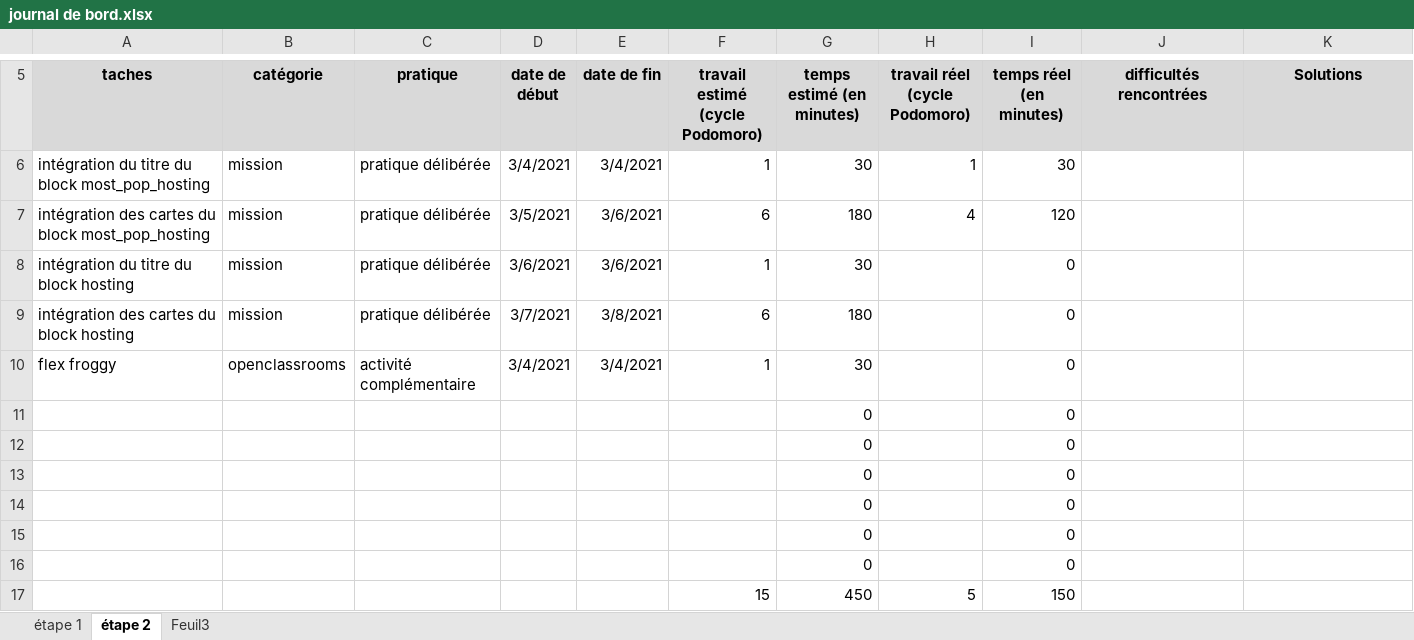
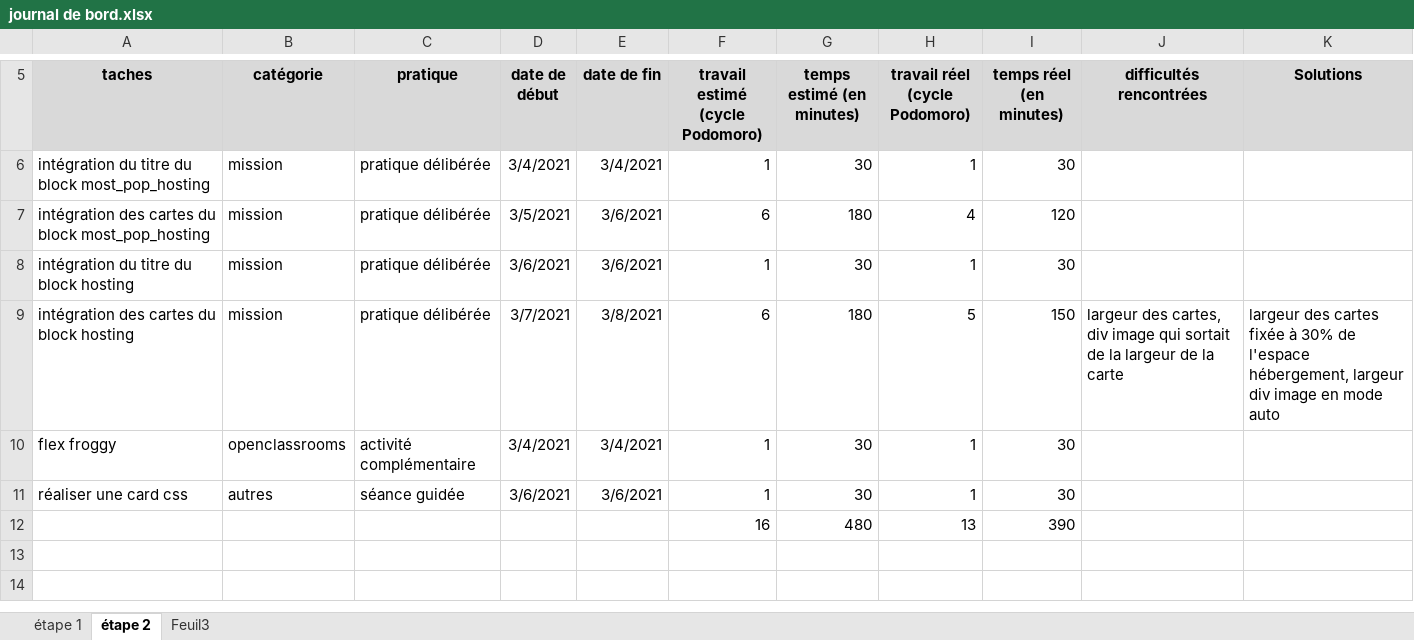
Before and after one commit to Ffedronic/FelixFedronic_2_16022021, an Excel workbook: documents/tableau de bord/journal de bord.xlsx, sheet étape 2, drawn as a sheet; only a part is shown, gaps mark what is left out; values as stored, in another font and other column widths than the file's, no borders; removed rows and columns are numbered as before the commit, all else as after; the diff names each change by its address in the sheet, - before the commit and + after, or states it on an @@ line.

Commit message:
mise à jour du tableau de bord

```diff
--- a/documents/tableau de bord/journal de bord.xlsx (sheet étape 2)
+++ b/documents/tableau de bord/journal de bord.xlsx (sheet étape 2)
-H8 (travail réel (cycle Podomoro)): (empty)
+H8 (travail réel (cycle Podomoro)): 1
-I8 (temps réel (en minutes)): 0
+I8 (temps réel (en minutes)): 30
-H9 (travail réel (cycle Podomoro)): (empty)
+H9 (travail réel (cycle Podomoro)): 5
-I9 (temps réel (en minutes)): 0
+I9 (temps réel (en minutes)): 150
-J9 (difficultés rencontrées): (empty)
+J9 (difficultés rencontrées): largeur des cartes, div image qui sortait de la largeur de la carte
-K9 (Solutions): (empty)
+K9 (Solutions): largeur des cartes fixée à 30% de l'espace hébergement, largeur div image en mode auto
-H10 (travail réel (cycle Podomoro)): (empty)
+H10 (travail réel (cycle Podomoro)): 1
-I10 (temps réel (en minutes)): 0
+I10 (temps réel (en minutes)): 30
-row 11:  |  |  |  |  |  | 0 |  | 0
-row 12:  |  |  |  |  |  | 0 |  | 0
-row 13:  |  |  |  |  |  | 0 |  | 0
-row 14:  |  |  |  |  |  | 0 |  | 0
-row 15:  |  |  |  |  |  | 0 |  | 0
-row 16:  |  |  |  |  |  | 0 |  | 0
-row 17:  |  |  |  |  | 15 | 450 | 5 | 150
+row 11: réaliser une card css | autres | séance guidée | 3/6/2021 | 3/6/2021 | 1 | 30 | 1 | 30
+row 12:  |  |  |  |  | 16 | 480 | 13 | 390
```
